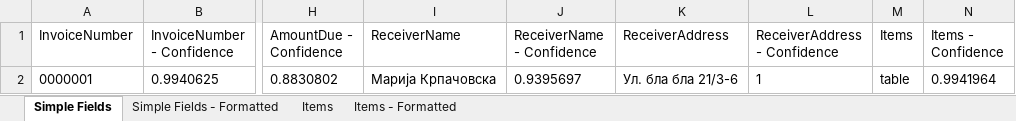
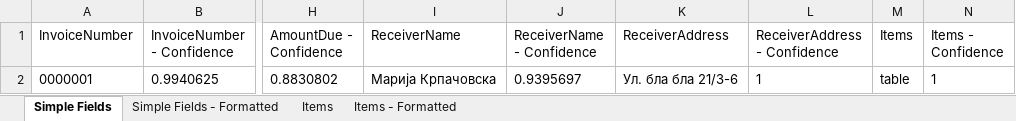
Before and after one commit to MarijaKrpacovska/InvoiceProcessing, an Excel workbook: Data/Exports/фактура1.pdf_1-2.xlsx, sheet Simple Fields, drawn as a sheet; only a part is shown, gaps mark what is left out; values as stored, in another font and other column widths than the file's, no borders; the diff names each change by its address in the sheet, - before the commit and + after, or states it on an @@ line.

```diff
--- a/Data/Exports/фактура1.pdf_1-2.xlsx (sheet Simple Fields)
+++ b/Data/Exports/фактура1.pdf_1-2.xlsx (sheet Simple Fields)
-N2 (Items - Confidence): 0.9941964
+N2 (Items - Confidence): 1
```
Also changed, not shown: sheet Items, sheet Items - Formatted, sheet Simple Fields - Formatted, Data/Exports/Doc1.pdf_1-1.xlsx, Data/Exports/Invoice 0000007.pdf_1-1.xlsx, 10 other files.
